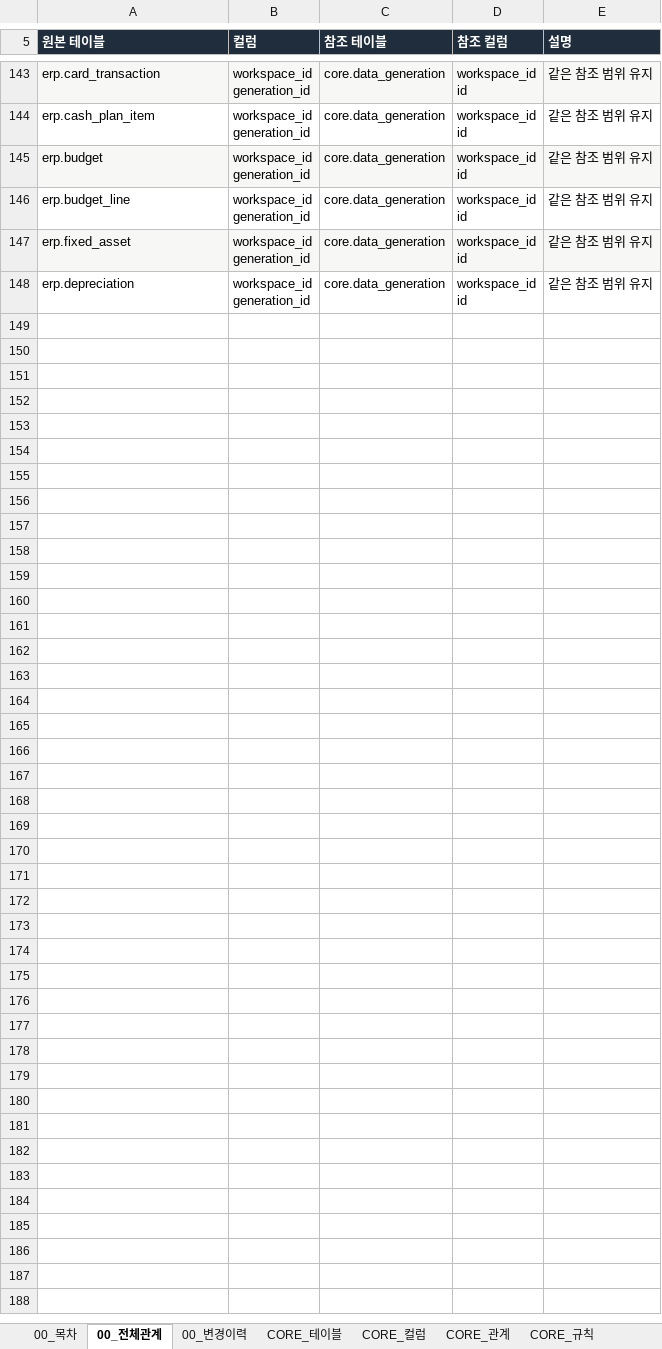
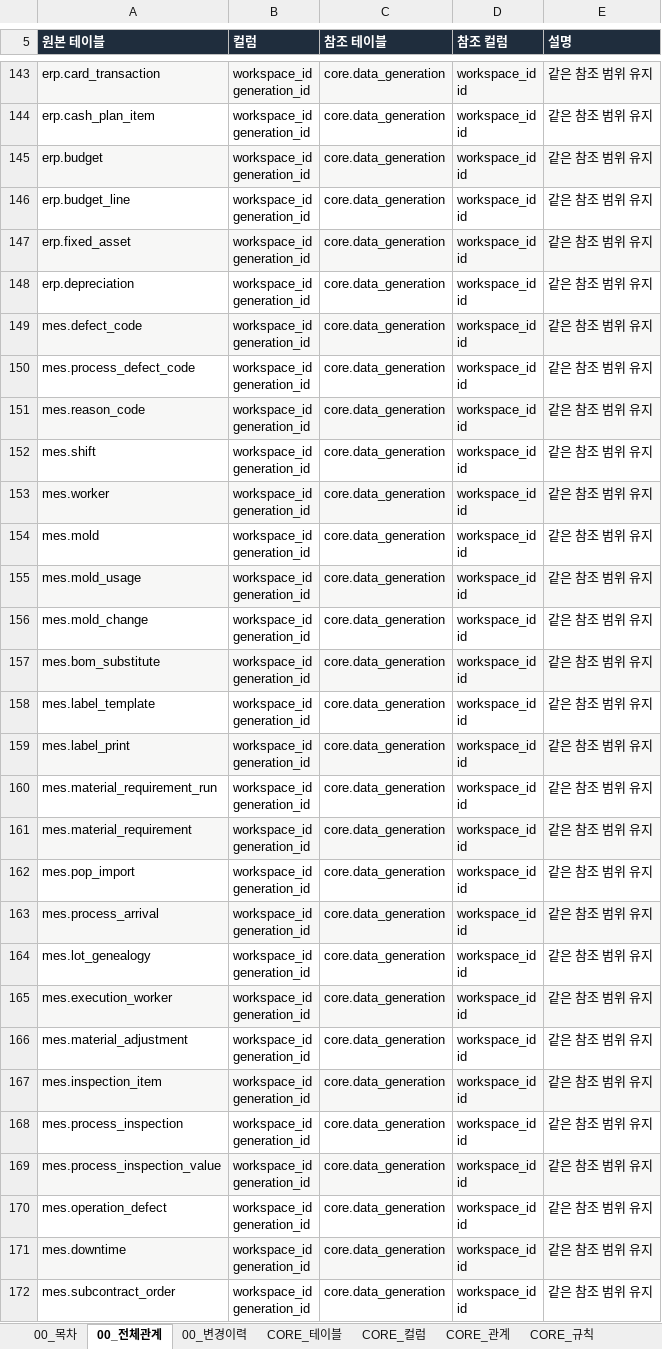
Before and after one commit to go8105/factory-studio, an Excel workbook: docs/db/DB설계서_목표.xlsx, sheet 00_전체관계, drawn as a sheet; only a part is shown, gaps mark what is left out; values as stored, in another font and other column widths than the file's, no borders; ↵ is a line break in a cell; the diff covers the shown part only; the diff names each change by its address in the sheet, - before the commit and + after, or states it on an @@ line.

```diff
--- a/docs/db/DB설계서_목표.xlsx (sheet 00_전체관계)
+++ b/docs/db/DB설계서_목표.xlsx (sheet 00_전체관계)
+row 149: mes.defect_code | workspace_id ↵ generation_id | core.data_generation | workspace_id ↵ id | 같은 참조 범위 유지
+row 150: mes.process_defect_code | workspace_id ↵ generation_id | core.data_generation | workspace_id ↵ id | 같은 참조 범위 유지
+row 151: mes.reason_code | workspace_id ↵ generation_id | core.data_generation | workspace_id ↵ id | 같은 참조 범위 유지
+row 152: mes.shift | workspace_id ↵ generation_id | core.data_generation | workspace_id ↵ id | 같은 참조 범위 유지
+row 153: mes.worker | workspace_id ↵ generation_id | core.data_generation | workspace_id ↵ id | 같은 참조 범위 유지
+row 154: mes.mold | workspace_id ↵ generation_id | core.data_generation | workspace_id ↵ id | 같은 참조 범위 유지
+row 155: mes.mold_usage | workspace_id ↵ generation_id | core.data_generation | workspace_id ↵ id | 같은 참조 범위 유지
+row 156: mes.mold_change | workspace_id ↵ generation_id | core.data_generation | workspace_id ↵ id | 같은 참조 범위 유지
+row 157: mes.bom_substitute | workspace_id ↵ generation_id | core.data_generation | workspace_id ↵ id | 같은 참조 범위 유지
+row 158: mes.label_template | workspace_id ↵ generation_id | core.data_generation | workspace_id ↵ id | 같은 참조 범위 유지
+row 159: mes.label_print | workspace_id ↵ generation_id | core.data_generation | workspace_id ↵ id | 같은 참조 범위 유지
+row 160: mes.material_requirement_run | workspace_id ↵ generation_id | core.data_generation | workspace_id ↵ id | 같은 참조 범위 유지
+row 161: mes.material_requirement | workspace_id ↵ generation_id | core.data_generation | workspace_id ↵ id | 같은 참조 범위 유지
+row 162: mes.pop_import | workspace_id ↵ generation_id | core.data_generation | workspace_id ↵ id | 같은 참조 범위 유지
+row 163: mes.process_arrival | workspace_id ↵ generation_id | core.data_generation | workspace_id ↵ id | 같은 참조 범위 유지
+row 164: mes.lot_genealogy | workspace_id ↵ generation_id | core.data_generation | workspace_id ↵ id | 같은 참조 범위 유지
+row 165: mes.execution_worker | workspace_id ↵ generation_id | core.data_generation | workspace_id ↵ id | 같은 참조 범위 유지
+row 166: mes.material_adjustment | workspace_id ↵ generation_id | core.data_generation | workspace_id ↵ id | 같은 참조 범위 유지
+row 167: mes.inspection_item | workspace_id ↵ generation_id | core.data_generation | workspace_id ↵ id | 같은 참조 범위 유지
+row 168: mes.process_inspection | workspace_id ↵ generation_id | core.data_generation | workspace_id ↵ id | 같은 참조 범위 유지
+row 169: mes.process_inspection_value | workspace_id ↵ generation_id | core.data_generation | workspace_id ↵ id | 같은 참조 범위 유지
+row 170: mes.operation_defect | workspace_id ↵ generation_id | core.data_generation | workspace_id ↵ id | 같은 참조 범위 유지
+row 171: mes.downtime | workspace_id ↵ generation_id | core.data_generation | workspace_id ↵ id | 같은 참조 범위 유지
+row 172: mes.subcontract_order | workspace_id ↵ generation_id | core.data_generation | workspace_id ↵ id | 같은 참조 범위 유지
```
Also changed, not shown: 1 edited cell elsewhere in this sheet, sheet MES_컬럼, sheet MES_규칙, sheet MES_관계, sheet MES_테이블, sheet 00_목차, sheet 00_변경이력, 36 more sheets, 21 other files.
